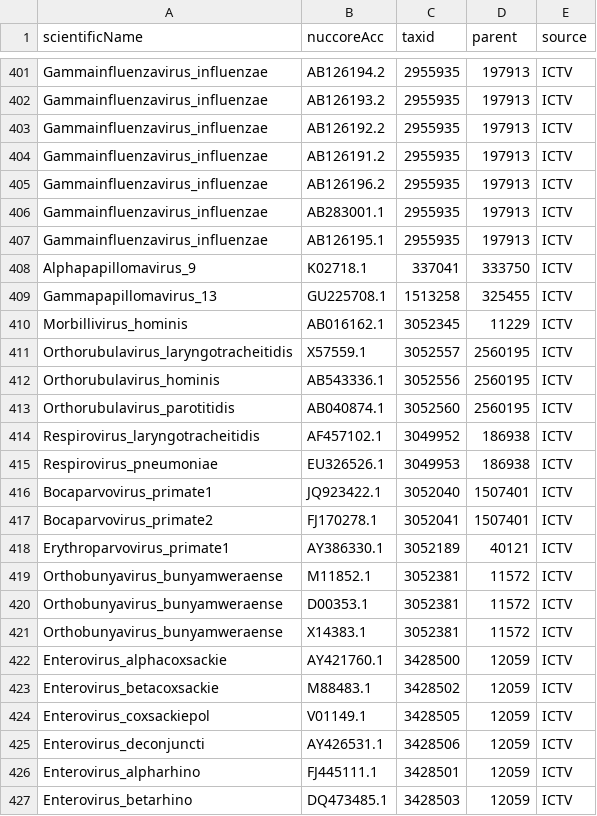
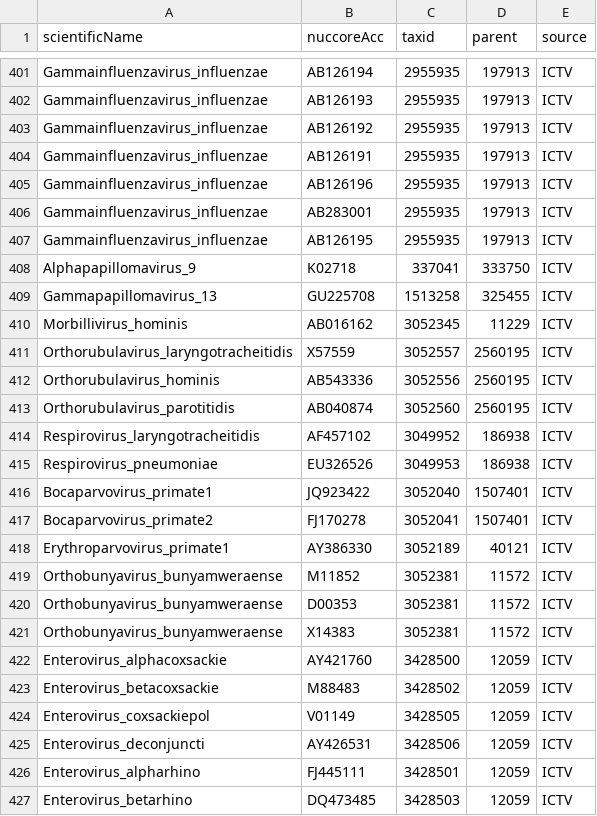
Before and after one commit to lskatz/Kalamari, a TSV file: src/chromosomes.tsv, drawn as a sheet; only a part is shown, gaps mark what is left out; the diff covers the shown part only; the diff names each change by its address in the sheet, - before the commit and + after, or states it on an @@ line.

```diff
--- a/src/chromosomes.tsv
+++ b/src/chromosomes.tsv
-B401 (nuccoreAcc): AB126194.2
+B401 (nuccoreAcc): AB126194
-B402 (nuccoreAcc): AB126193.2
+B402 (nuccoreAcc): AB126193
-B403 (nuccoreAcc): AB126192.2
+B403 (nuccoreAcc): AB126192
-B404 (nuccoreAcc): AB126191.2
+B404 (nuccoreAcc): AB126191
-B405 (nuccoreAcc): AB126196.2
+B405 (nuccoreAcc): AB126196
-B406 (nuccoreAcc): AB283001.1
+B406 (nuccoreAcc): AB283001
-B407 (nuccoreAcc): AB126195.1
+B407 (nuccoreAcc): AB126195
-B408 (nuccoreAcc): K02718.1
+B408 (nuccoreAcc): K02718
-B409 (nuccoreAcc): GU225708.1
+B409 (nuccoreAcc): GU225708
-B410 (nuccoreAcc): AB016162.1
+B410 (nuccoreAcc): AB016162
-B411 (nuccoreAcc): X57559.1
+B411 (nuccoreAcc): X57559
-B412 (nuccoreAcc): AB543336.1
+B412 (nuccoreAcc): AB543336
-B413 (nuccoreAcc): AB040874.1
+B413 (nuccoreAcc): AB040874
-B414 (nuccoreAcc): AF457102.1
+B414 (nuccoreAcc): AF457102
-B415 (nuccoreAcc): EU326526.1
+B415 (nuccoreAcc): EU326526
-B416 (nuccoreAcc): JQ923422.1
+B416 (nuccoreAcc): JQ923422
-B417 (nuccoreAcc): FJ170278.1
+B417 (nuccoreAcc): FJ170278
-B418 (nuccoreAcc): AY386330.1
+B418 (nuccoreAcc): AY386330
-B419 (nuccoreAcc): M11852.1
+B419 (nuccoreAcc): M11852
-B420 (nuccoreAcc): D00353.1
+B420 (nuccoreAcc): D00353
-B421 (nuccoreAcc): X14383.1
+B421 (nuccoreAcc): X14383
-B422 (nuccoreAcc): AY421760.1
+B422 (nuccoreAcc): AY421760
-B423 (nuccoreAcc): M88483.1
+B423 (nuccoreAcc): M88483
-B424 (nuccoreAcc): V01149.1
+B424 (nuccoreAcc): V01149
-B425 (nuccoreAcc): AY426531.1
+B425 (nuccoreAcc): AY426531
-B426 (nuccoreAcc): FJ445111.1
+B426 (nuccoreAcc): FJ445111
-B427 (nuccoreAcc): DQ473485.1
+B427 (nuccoreAcc): DQ473485
```
Also changed, not shown: 121 edited cells elsewhere in this file.
